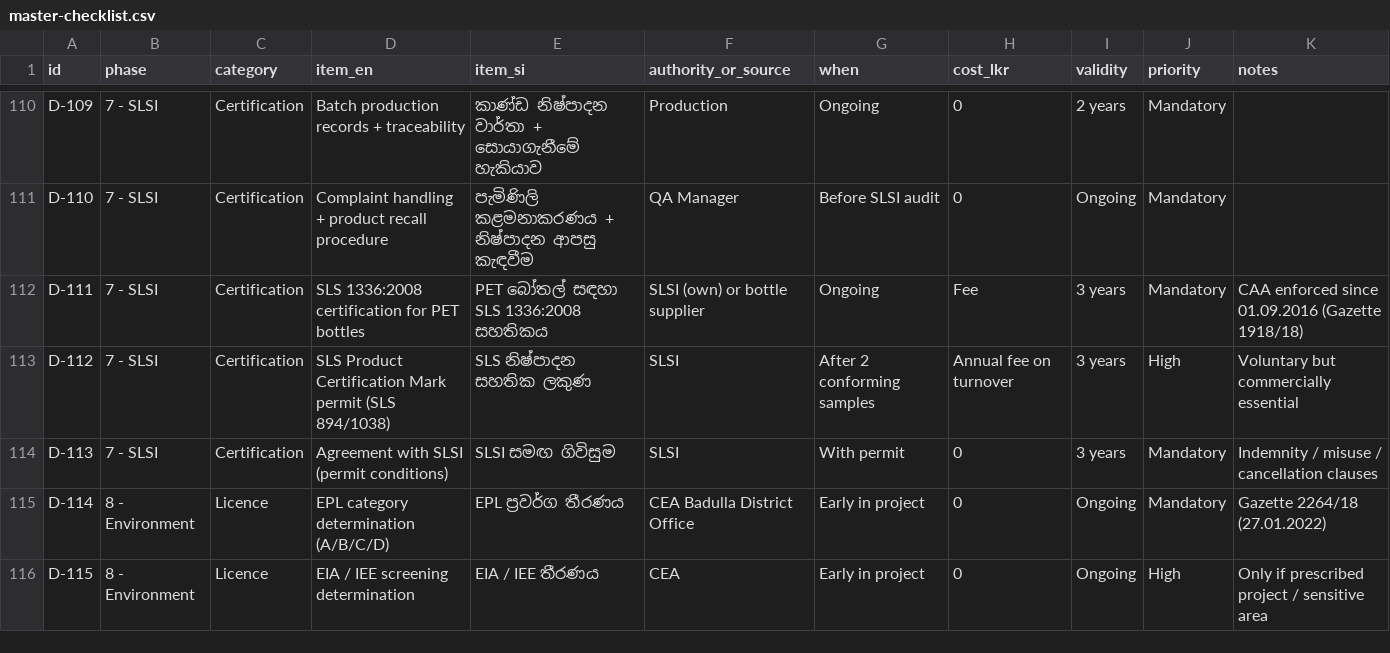
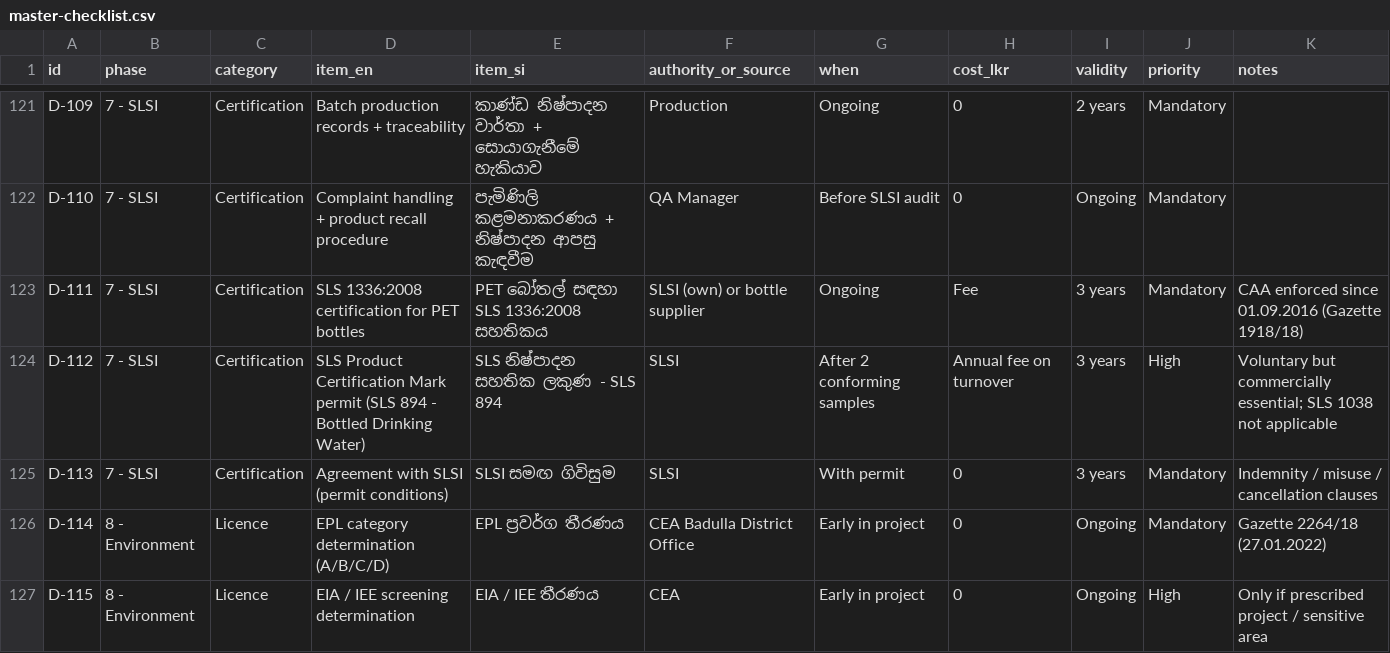
Before and after one commit to infoceyteq-maker/waterbottelsprojects, a CSV file: data/master-checklist.csv, drawn as a sheet; only a part is shown, gaps mark what is left out; the diff covers the shown part only.

Commit message:
Lock product decision: Bottled Drinking Water (SLS 894) with full RO train
Decision recorded (2026-10-10): produce Bottled Drinking Water under SLS 894
from a tube well; Natural Mineral Water (SLS 1038) is out of scope because
there is no natural spring.

- NEW docs/20-water-treatment-train.md - full filtration train:
  MGSF -> ACF -> softener -> micron 5/1/0.5 -> RO -> UV -> ozone -> 0.2um
  covers what each step removes, 7 HACCP CCPs, media change schedule,
  bromate risk from ozone+bromide, RO reject 25-50% reuse, plant sizing
- NEW docs/21-decisions-and-assumptions.md - decision log, 6 open questions,
  capacity recommendation, phase 1-4 growth path, 10 unverified assumptions
- Marked SLS 1038 / Natural Mineral Water as out-of-scope in Phase 3, 7, 10, 19
- Label guidance: only 'Bottled Drinking Water' wording is lawful
- master-checklist.csv: 148 -> 160 items (bromide, SDI/LSI, re-mineralisation,
  0.2um sterile filter, UV validation, RO reject reuse, ozone CCP, bromate
  testing, shelf life, label wording)
- check_links.py: PASSED - 90/90 links, 31 README refs, 160 items, 27 pages

Co-authored-by: arena-agent <297053741+arena-agent@users.noreply.github.com>

```diff
--- a/data/master-checklist.csv
+++ b/data/master-checklist.csv
@@ -112,3 +123,3 @@ D-110,7 - SLSI,Certification,Complaint handling + product recall procedure,ප
 D-111,7 - SLSI,Certification,SLS 1336:2008 certification for PET bottles,PET බෝතල් සඳහා SLS 1336:2008 සහතිකය,SLSI (own) or bottle supplier,Ongoing,Fee,3 years,Mandatory,CAA enforced since 01.09.2016 (Gazette 1918/18)
-D-112,7 - SLSI,Certification,SLS Product Certification Mark permit (SLS 894/1038),SLS නිෂ්පාදන සහතික ලකුණ,SLSI,After 2 conforming samples,Annual fee on turnover,3 years,High,Voluntary but commercially essential
+D-112,7 - SLSI,Certification,SLS Product Certification Mark permit (SLS 894 - Bottled Drinking Water),SLS නිෂ්පාදන සහතික ලකුණ - SLS 894,SLSI,After 2 conforming samples,Annual fee on turnover,3 years,High,Voluntary but commercially essential; SLS 1038 not applicable
 D-113,7 - SLSI,Certification,Agreement with SLSI (permit conditions),SLSI සමඟ ගිවිසුම,SLSI,With permit,0,3 years,Mandatory,Indemnity / misuse / cancellation clauses
```
Also changed, not shown: 12 added rows and 3 edited cells elsewhere in this file, 10 other files.
